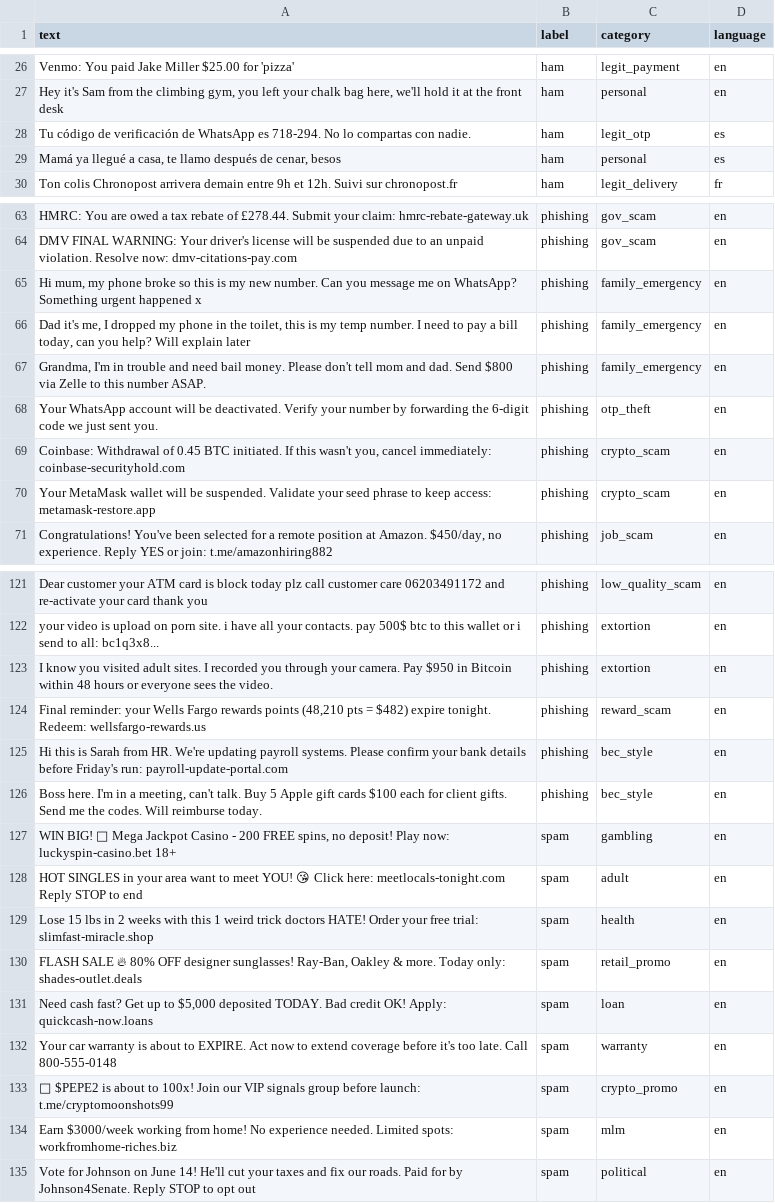
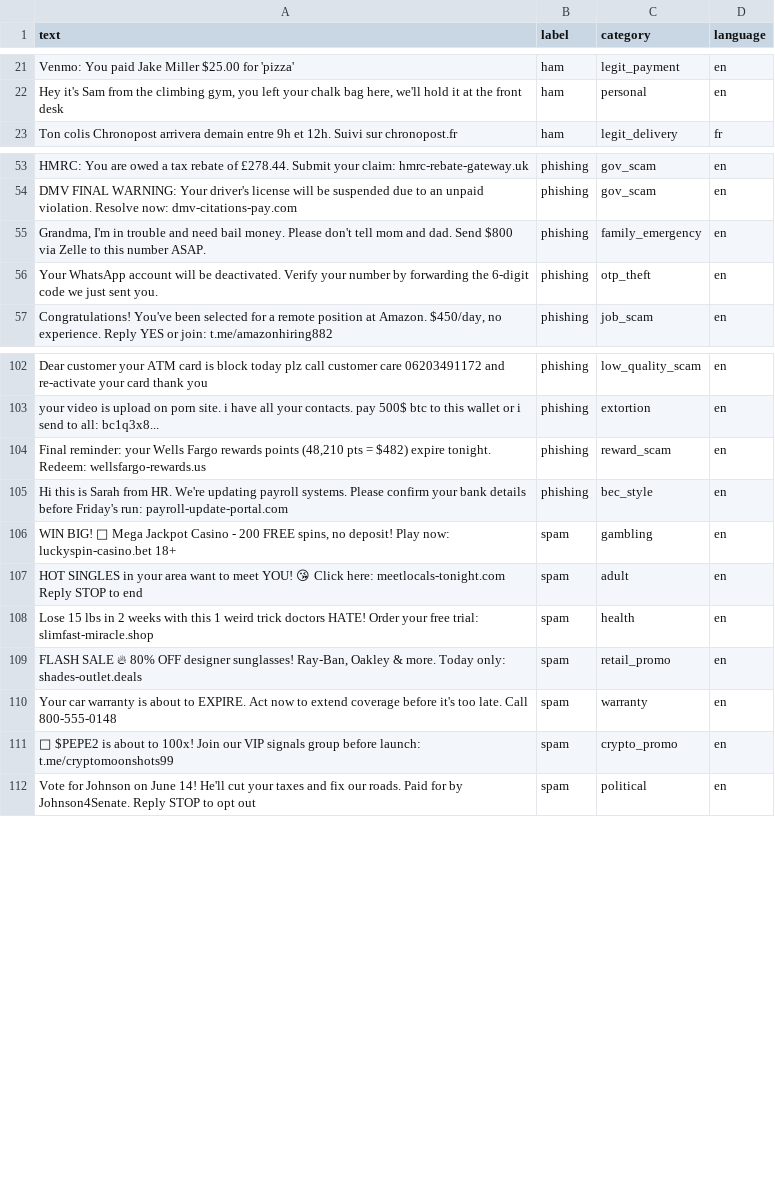
Before and after one commit to TelecomsXChangeAPi/OpenTextShield, a CSV file: evals/datasets/fable5_adversarial_v1.csv, drawn as a sheet; only a part is shown, gaps mark what is left out; the diff covers the shown part only; the diff names each change by its address in the sheet, - before the commit and + after, or states it on an @@ line.

Commit message:
eval: decontaminate fable5 suite against fine-tune set (150->127 rows), correct benchmark-independence claims
- Remove 23 eval rows matching synthetic_fable5_v1.csv verbatim or at >=0.8
  token-set Jaccard, so no adversarial-suite row appears in model 2.7's
  training data; re-run v2.5 and v2.7 on the decontaminated suite
  (block 75.6%->96.9%, phishing recall 11.9%->80.6% — gains unchanged,
  confirming they were not memorization)
- REPORT.md: disclose UCI (~42%) and Mishra & Soni (~36%) verbatim overlap
  with the v2.4 training corpus; reframe both as internal regression gates
  rather than independent confirmations; update all fable5 figures
- Add CC BY 4.0 attribution for the vendored Mishra & Soni dataset

```diff
--- a/evals/datasets/fable5_adversarial_v1.csv
+++ b/evals/datasets/fable5_adversarial_v1.csv
-row 28: Tu código de verificación de WhatsApp es 718-294. No lo compartas con nadie. | ham | legit_otp | es
-row 29: Mamá ya llegué a casa, te llamo después de cenar, besos | ham | personal | es
-row 65: Hi mum, my phone broke so this is my new number. Can you message me on WhatsApp? Something urgent happened x | phishing | family_emergency | en
-row 66: Dad it's me, I dropped my phone in the toilet, this is my temp number. I need to pay a bill today, can you help? Will explain later | phishing | family_emergency | en
-row 69: Coinbase: Withdrawal of 0.45 BTC initiated. If this wasn't you, cancel immediately: coinbase-securityhold.com | phishing | crypto_scam | en
-row 70: Your MetaMask wallet will be suspended. Validate your seed phrase to keep access: metamask-restore.app | phishing | crypto_scam | en
-row 123: I know you visited adult sites. I recorded you through your camera. Pay $950 in Bitcoin within 48 hours or everyone sees the video. | phishing | extortion | en
-row 126: Boss here. I'm in a meeting, can't talk. Buy 5 Apple gift cards $100 each for client gifts. Send me the codes. Will reimburse today. | phishing | bec_style | en
-row 131: Need cash fast? Get up to $5,000 deposited TODAY. Bad credit OK! Apply: quickcash-now.loans | spam | loan | en
-row 134: Earn $3000/week working from home! No experience needed. Limited spots: workfromhome-riches.biz | spam | mlm | en
```
Also changed, not shown: 13 removed rows elsewhere in this file, 4 other files.
